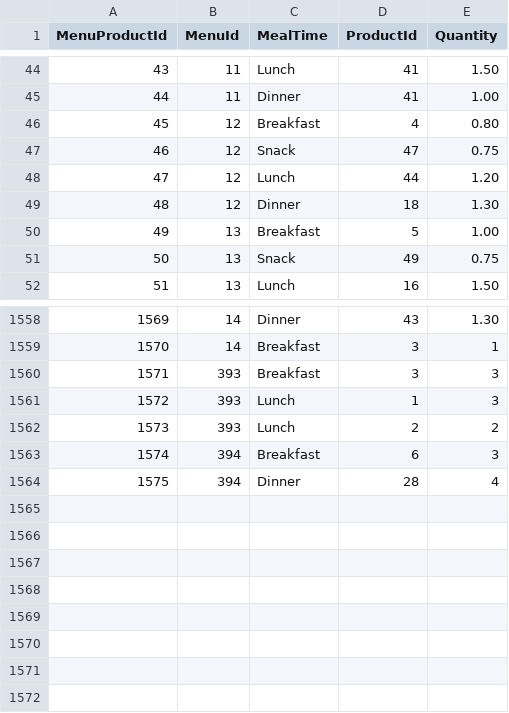
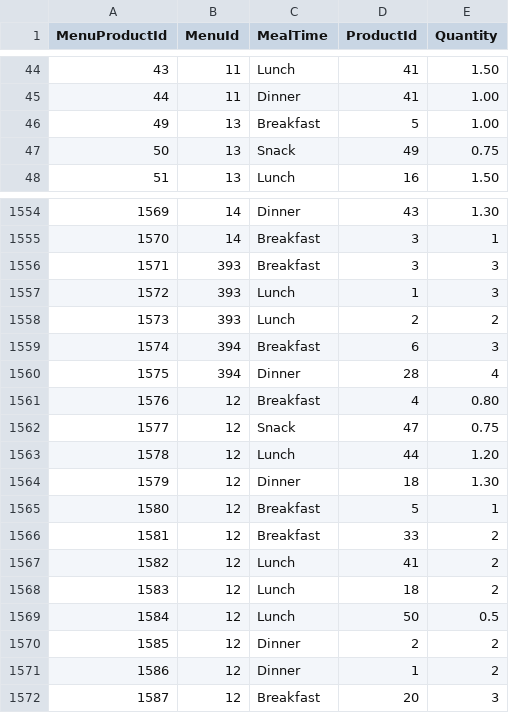
Before and after one commit to Jcaleriux/TP-P1-Nutricion, a CSV file: data/menuProducts.csv, drawn as a sheet; only a part is shown, gaps mark what is left out.

Commit message:
Migración de Product View de winforms a Blazor

```diff
--- a/data/menuProducts.csv
+++ b/data/menuProducts.csv
@@ -45,6 +45,2 @@ MenuProductId,MenuId,MealTime,ProductId,Quantity
 44,11,Dinner,41,1.00
-45,12,Breakfast,4,0.80
-46,12,Snack,47,0.75
-47,12,Lunch,44,1.20
-48,12,Dinner,18,1.30
 49,13,Breakfast,5,1.00
@@ -1564 +1560,13 @@ MenuProductId,MenuId,MealTime,ProductId,Quantity
 1575,394,Dinner,28,4
+1576,12,Breakfast,4,0.80
+1577,12,Snack,47,0.75
+1578,12,Lunch,44,1.20
+1579,12,Dinner,18,1.30
+1580,12,Breakfast,5,1
+1581,12,Breakfast,33,2
+1582,12,Lunch,41,2
+1583,12,Lunch,18,2
+1584,12,Lunch,50,0.5
+1585,12,Dinner,2,2
+1586,12,Dinner,1,2
+1587,12,Breakfast,20,3
```
Also changed, not shown: 5 other files.
